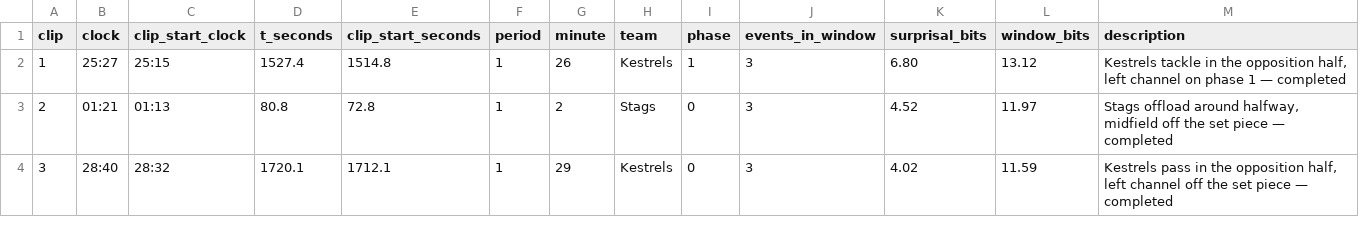
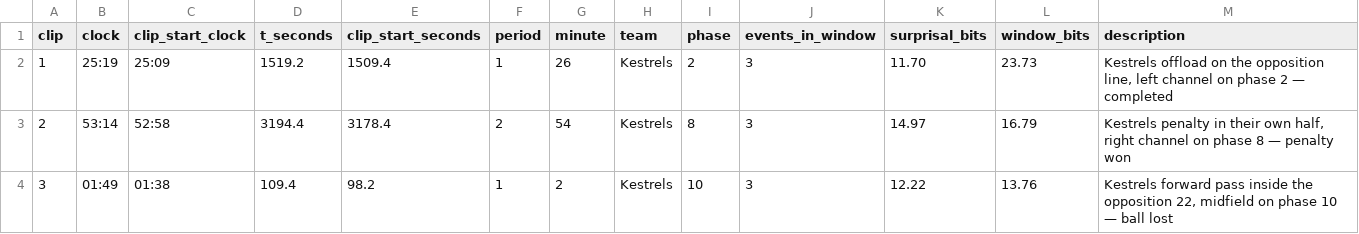
Before and after one commit to daltonoscar0/ruck, a CSV file: demo/expected/clips.csv, drawn as a sheet; only a part is shown; the diff covers the shown part only.

```diff
--- a/demo/expected/clips.csv
+++ b/demo/expected/clips.csv
@@ -1,4 +1,4 @@
 clip,clock,clip_start_clock,t_seconds,clip_start_seconds,period,minute,team,phase,events_in_window,surprisal_bits,window_bits,description
-1,25:27,25:15,1527.4,1514.8,1,26,Kestrels,1,3,6.80,13.12,"Kestrels tackle in the opposition half, left channel on phase 1 — completed"
-2,01:21,01:13,80.8,72.8,1,2,Stags,0,3,4.52,11.97,"Stags offload around halfway, midfield off the set piece — completed"
-3,28:40,28:32,1720.1,1712.1,1,29,Kestrels,0,3,4.02,11.59,"Kestrels pass in the opposition half, left channel off the set piece — completed"
+1,25:19,25:09,1519.2,1509.4,1,26,Kestrels,2,3,11.70,23.73,"Kestrels offload on the opposition line, left channel on phase 2 — completed"
+2,53:14,52:58,3194.4,3178.4,2,54,Kestrels,8,3,14.97,16.79,"Kestrels penalty in their own half, right channel on phase 8 — penalty won"
+3,01:49,01:38,109.4,98.2,1,2,Kestrels,10,3,12.22,13.76,"Kestrels forward pass inside the opposition 22, midfield on phase 10 — ball lost"
```
Also changed, not shown: 69 edited cells elsewhere in this file, 8 other files.
